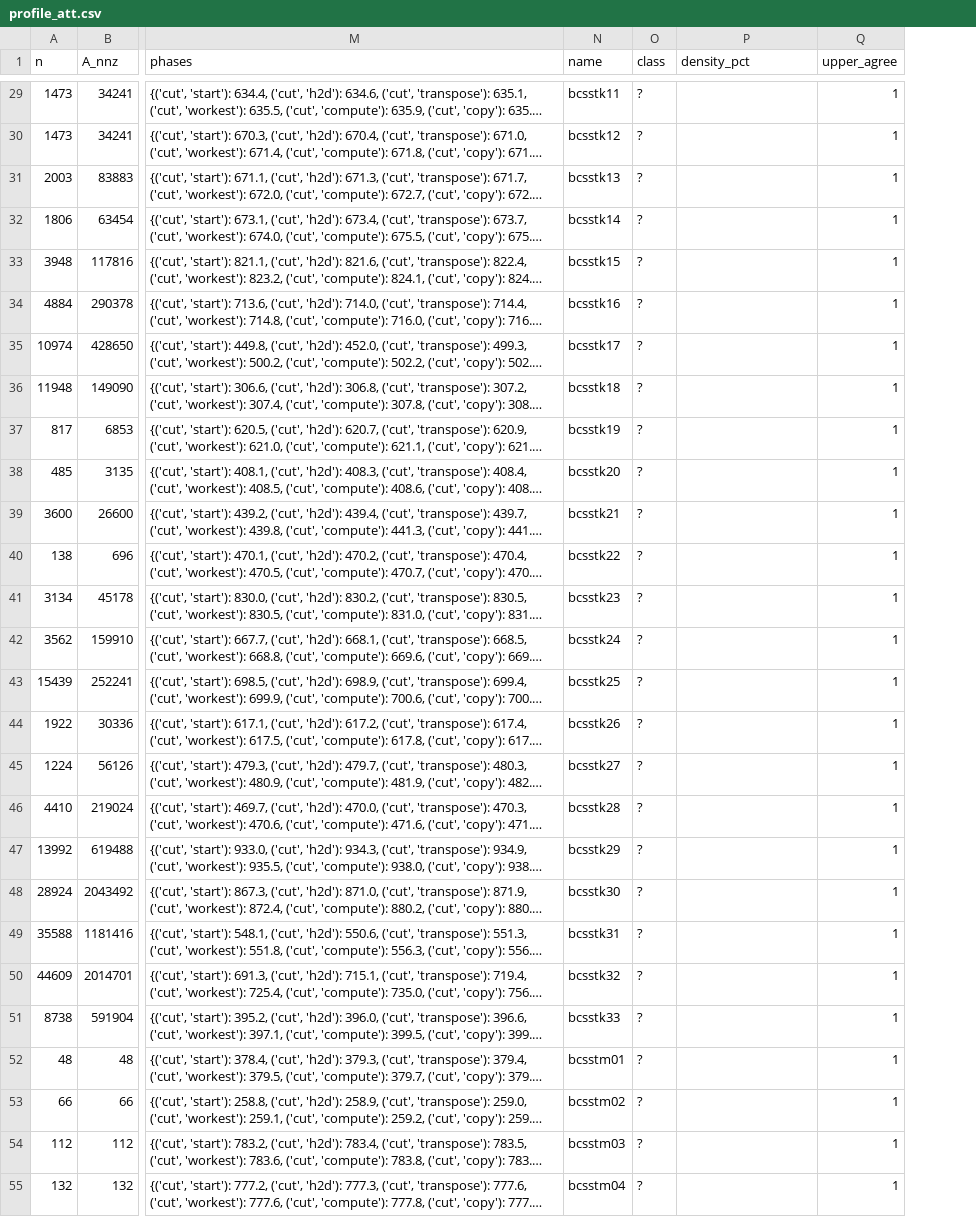
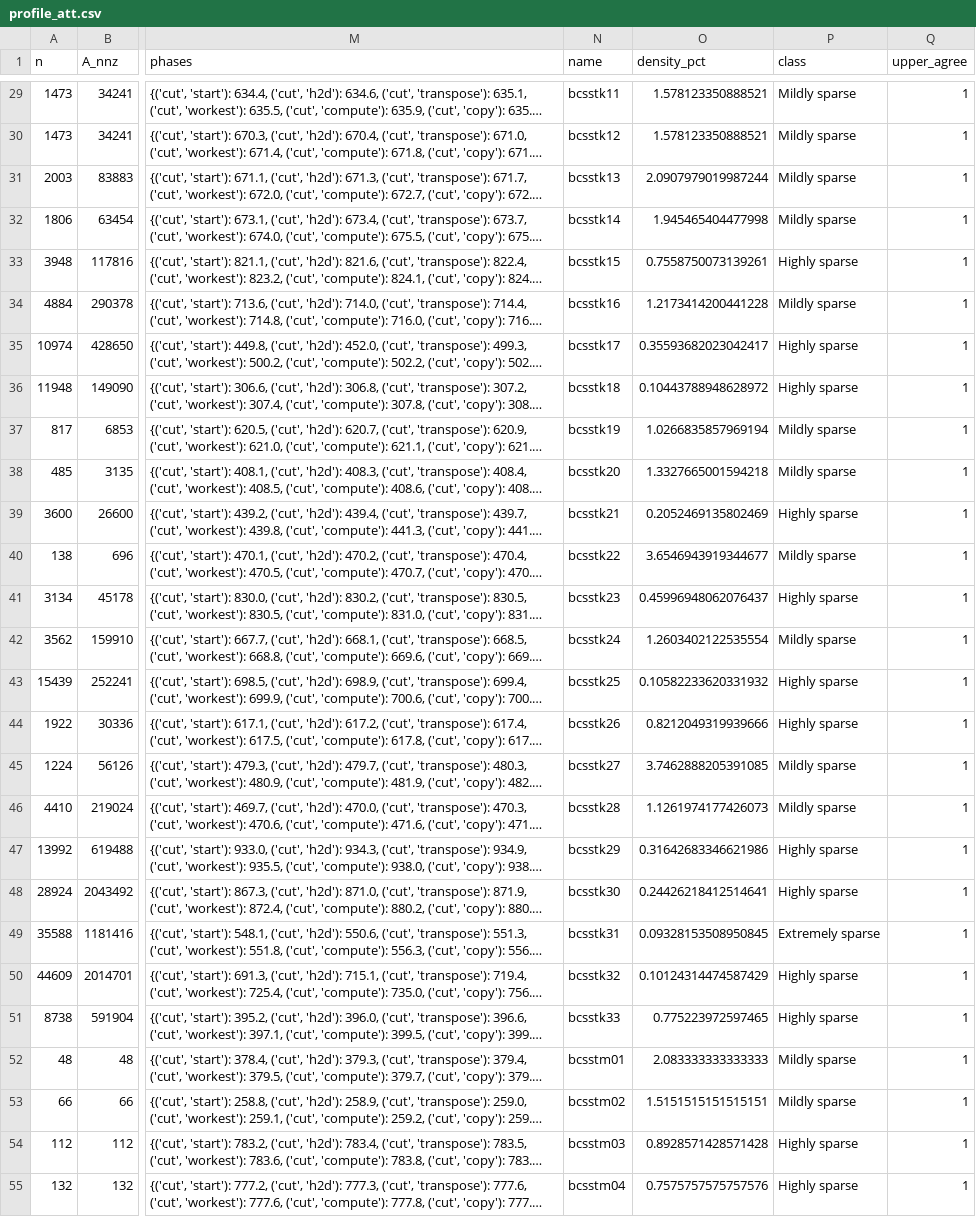
Before and after one commit to XUE77565/APPT-Spgemm-Challenge, a CSV file: suitesparse_crawl/profile_att.csv, drawn as a sheet; only a part is shown, gaps mark what is left out; long unchanged cells end in …; removed rows and columns are numbered as before the commit, all else as after; the diff covers the shown part only; the diff names each change by its address in the sheet, - before the commit and + after, or states it on an @@ line.

```diff
--- a/suitesparse_crawl/profile_att.csv
+++ b/suitesparse_crawl/profile_att.csv
-column O (class), rows 29-55: all ?
+column P (class), rows 29-55: Mildly sparse | Mildly sparse | Mildly sparse | Mildly sparse | Highly sparse | Mildly sparse | Highly sparse | Highly sparse | Mildly sparse | Mildly sparse | Highly sparse | Mildly sparse | Highly sparse | Mildly sparse | Highly sparse | Highly sparse | Mildly sparse | Mildly sparse | Highly sparse | Highly sparse | Extremely sparse | Highly sparse | Highly sparse | Mildly sparse | Mildly sparse | Highly sparse | Highly sparse
-O29:O30 (density_pct): (empty)
+O29:O30 (density_pct): 1.578123350888521
-O31 (density_pct): (empty)
+O31 (density_pct): 2.0907979019987244
-O32 (density_pct): (empty)
+O32 (density_pct): 1.945465404477998
-O33 (density_pct): (empty)
+O33 (density_pct): 0.7558750073139261
-O34 (density_pct): (empty)
+O34 (density_pct): 1.2173414200441228
-O35 (density_pct): (empty)
+O35 (density_pct): 0.35593682023042417
-O36 (density_pct): (empty)
+O36 (density_pct): 0.10443788948628972
-O37 (density_pct): (empty)
+O37 (density_pct): 1.0266835857969194
-O38 (density_pct): (empty)
+O38 (density_pct): 1.3327665001594218
-O39 (density_pct): (empty)
+O39 (density_pct): 0.2052469135802469
-O40 (density_pct): (empty)
+O40 (density_pct): 3.6546943919344677
-O41 (density_pct): (empty)
+O41 (density_pct): 0.45996948062076437
-O42 (density_pct): (empty)
+O42 (density_pct): 1.2603402122535554
-O43 (density_pct): (empty)
+O43 (density_pct): 0.10582233620331932
-O44 (density_pct): (empty)
+O44 (density_pct): 0.8212049319939666
-O45 (density_pct): (empty)
+O45 (density_pct): 3.7462888205391085
-O46 (density_pct): (empty)
+O46 (density_pct): 1.1261974177426073
-O47 (density_pct): (empty)
+O47 (density_pct): 0.31642683346621986
-O48 (density_pct): (empty)
+O48 (density_pct): 0.24426218412514641
-O49 (density_pct): (empty)
+O49 (density_pct): 0.09328153508950845
-O50 (density_pct): (empty)
+O50 (density_pct): 0.10124314474587429
-O51 (density_pct): (empty)
+O51 (density_pct): 0.775223972597465
-O52 (density_pct): (empty)
+O52 (density_pct): 2.083333333333333
-O53 (density_pct): (empty)
+O53 (density_pct): 1.5151515151515151
-O54 (density_pct): (empty)
+O54 (density_pct): 0.8928571428571428
-O55 (density_pct): (empty)
+O55 (density_pct): 0.7575757575757576
```
Also changed, not shown: 72 edited cells elsewhere in this file, 12 other files.
